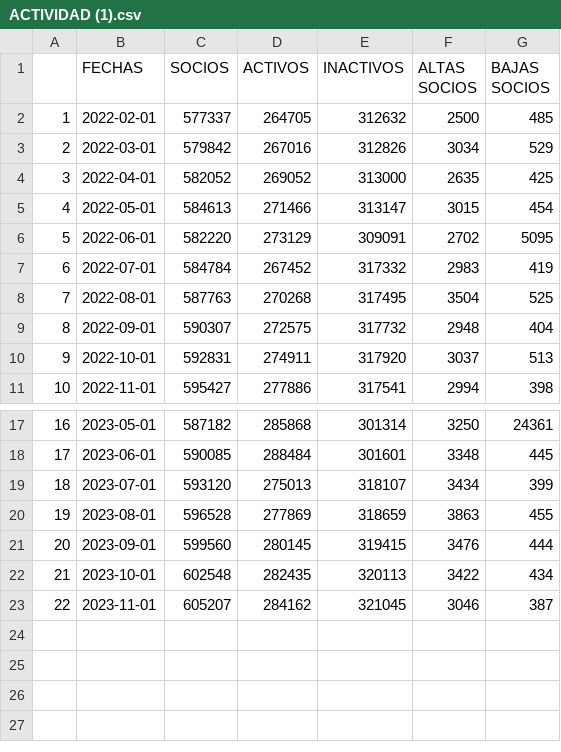
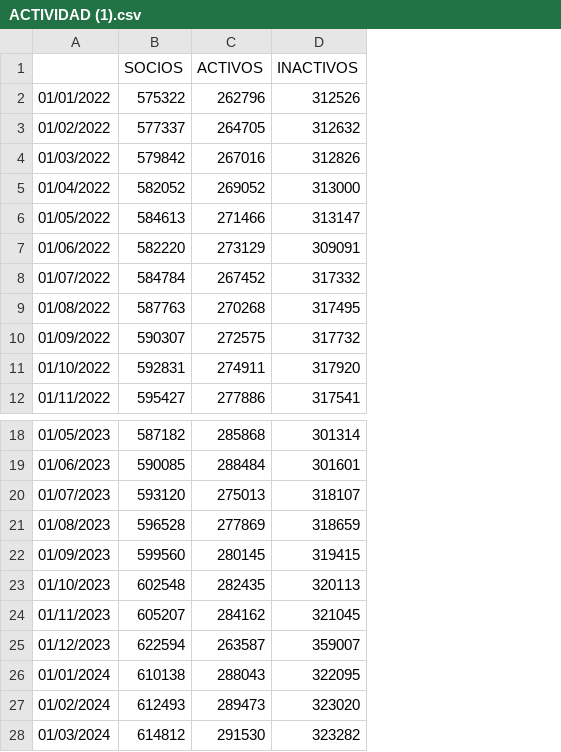
Before and after one commit to taniiaaaaaaa/ACTIVIDAD, a CSV file: ACTIVIDAD (1).csv, drawn as a sheet; only a part is shown, gaps mark what is left out; removed rows and columns are numbered as before the commit, all else as after; the diff names each change by its address in the sheet, - before the commit and + after, or states it on an @@ line.

Commit message:
Add files via upload

```diff
--- a/ACTIVIDAD (1).csv
+++ b/ACTIVIDAD (1).csv
-column A, rows 2-11: 1 | 2 | 3 | 4 | 5 | 6 | 7 | 8 | 9 | 10; rows 17-23: 16 | 17 | 18 | 19 | 20 | 21 | 22
-column B (FECHAS), rows 2-11: 2022-02-01 | 2022-03-01 | 2022-04-01 | 2022-05-01 | 2022-06-01 | 2022-07-01 | 2022-08-01 | 2022-09-01 | 2022-10-01 | 2022-11-01; rows 17-23: 2023-05-01 | 2023-06-01 | 2023-07-01 | 2023-08-01 | 2023-09-01 | 2023-10-01 | 2023-11-01
+column A, rows 3-12: 01/02/2022 | 01/03/2022 | 01/04/2022 | 01/05/2022 | 01/06/2022 | 01/07/2022 | 01/08/2022 | 01/09/2022 | 01/10/2022 | 01/11/2022; rows 18-24: 01/05/2023 | 01/06/2023 | 01/07/2023 | 01/08/2023 | 01/09/2023 | 01/10/2023 | 01/11/2023
-column F (ALTAS SOCIOS), rows 2-11: 2500 | 3034 | 2635 | 3015 | 2702 | 2983 | 3504 | 2948 | 3037 | 2994; rows 17-23: 3250 | 3348 | 3434 | 3863 | 3476 | 3422 | 3046
-column G (BAJAS SOCIOS), rows 2-11: 485 | 529 | 425 | 454 | 5095 | 419 | 525 | 404 | 513 | 398; rows 17-23: 24361 | 445 | 399 | 455 | 444 | 434 | 387
+row 2: 01/01/2022 | 575322 | 262796 | 312526
+row 25: 01/12/2023 | 622594 | 263587 | 359007
+row 26: 01/01/2024 | 610138 | 288043 | 322095
+row 27: 01/02/2024 | 612493 | 289473 | 323020
+row 28: 01/03/2024 | 614812 | 291530 | 323282
```
